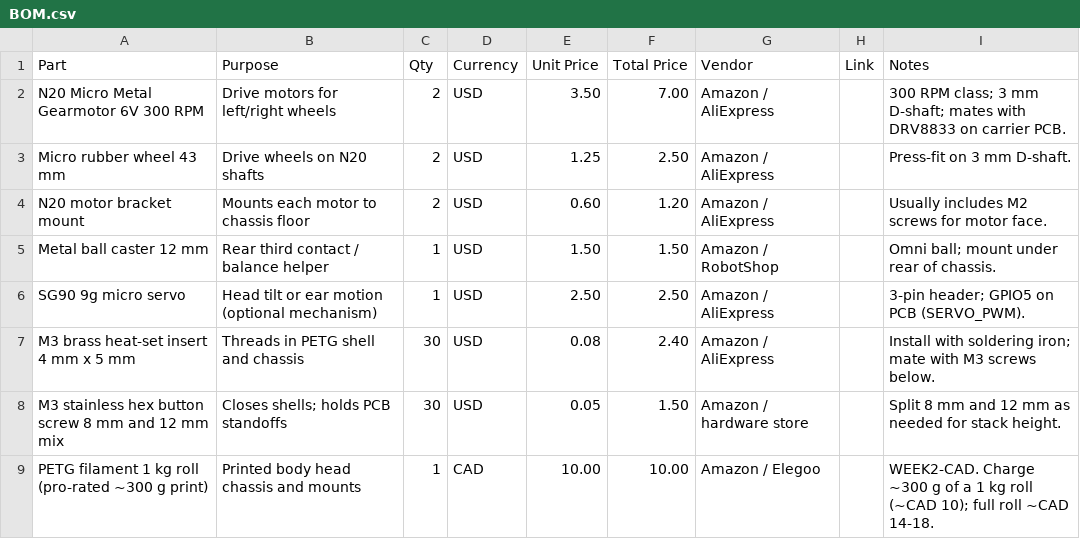
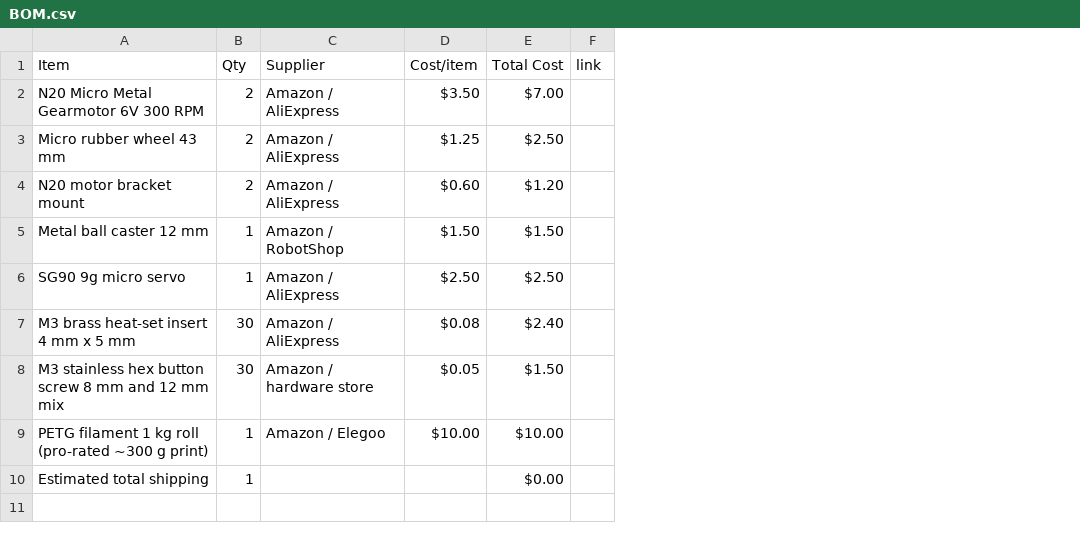
Before and after one commit to atireksd11/Astra-Companion-Cad, a CSV file: BOM.csv, drawn as a sheet; removed rows and columns are numbered as before the commit, all else as after; the diff names each change by its address in the sheet, - before the commit and + after, or states it on an @@ line.

Commit message:
Sync Astra Companion from Half Life

```diff
--- a/BOM.csv
+++ b/BOM.csv
-column B, rows 2-9: Drive motors for left/right wheels | Drive wheels on N20 shafts | Mounts each motor to chassis floor | Rear third contact / balance helper | Head tilt or ear motion (optional mechanism) | Threads in PETG shell and chassis | Closes shells; holds PCB standoffs | Printed body head chassis and mounts
-column D, rows 2-9: USD | USD | USD | USD | USD | USD | USD | CAD
-column E, rows 2-9: 3.50 | 1.25 | 0.60 | 1.50 | 2.50 | 0.08 | 0.05 | 10.00
-column F, rows 2-9: 7.00 | 2.50 | 1.20 | 1.50 | 2.50 | 2.40 | 1.50 | 10.00
-column H, empty
-column I, rows 2-9: 300 RPM class; 3 mm D-shaft; mates with DRV8833 on carrier PCB. | Press-fit on 3 mm D-shaft. | Usually includes M2 screws for motor face. | Omni ball; mount under rear of chassis. | 3-pin header; GPIO5 on PCB (SERVO_PWM). | Install with soldering iron; mate with M3 screws below. | Split 8 mm and 12 mm as needed for stack height. | WEEK2-CAD. Charge ~300 g of a 1 kg roll (~CAD 10); full roll ~CAD 14-18.
+column D, rows 2-9: $3.50 | $1.25 | $0.60 | $1.50 | $2.50 | $0.08 | $0.05 | $10.00
+column E, rows 2-9: $7.00 | $2.50 | $1.20 | $1.50 | $2.50 | $2.40 | $1.50 | $10.00
+column F, empty
-row 1: Part | Purpose | Qty | Currency | Unit Price | Total Price | Vendor | Link | Notes
+row 1: Item | Qty | Supplier | Cost/item | Total Cost | link
+row 10: Estimated total shipping | 1 |  |  | $0.00
```
